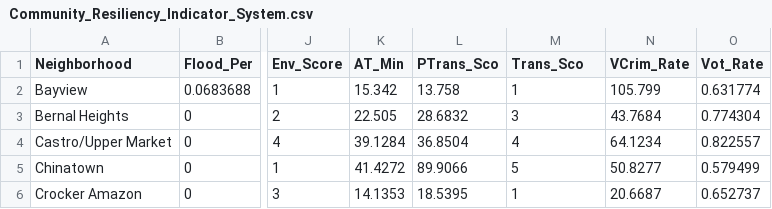
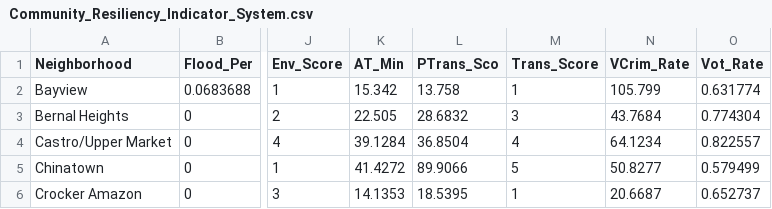
Before and after one commit to ytian22/DataViz, a CSV file: Data/Community_Resiliency_Indicator_System.csv, drawn as a sheet; only a part is shown, gaps mark what is left out; the diff names each change by its address in the sheet, - before the commit and + after, or states it on an @@ line.

Commit message:
change trans_score

```diff
--- a/Data/Community_Resiliency_Indicator_System.csv
+++ b/Data/Community_Resiliency_Indicator_System.csv
-M1: Trans_Sco
+M1: Trans_Score
```
Also changed, not shown: 12 other files.
